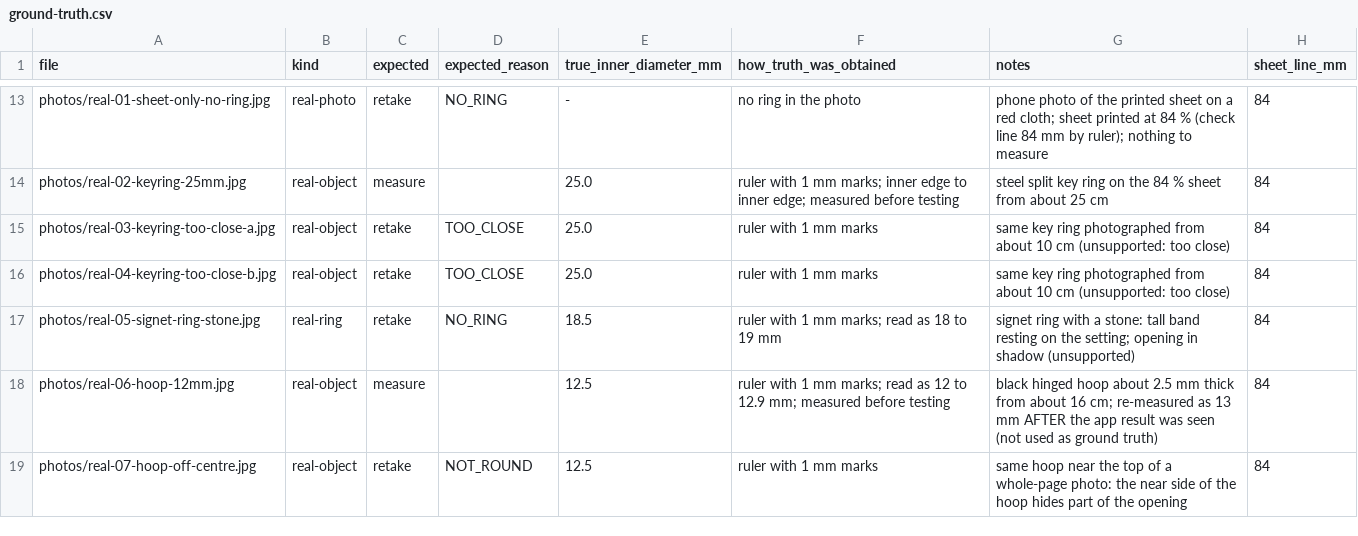
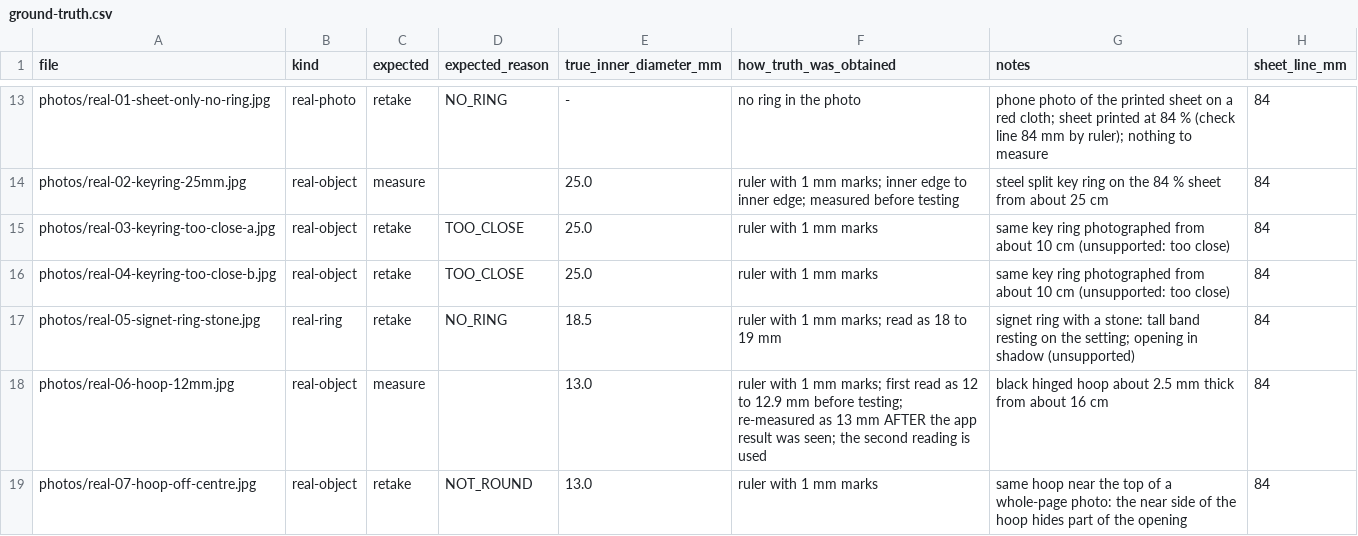
Before and after one commit to trusted89/ring-sizer, a CSV file: test-set/ground-truth.csv, drawn as a sheet; only a part is shown, gaps mark what is left out.

```diff
--- a/test-set/ground-truth.csv
+++ b/test-set/ground-truth.csv
@@ -17,3 +17,3 @@ photos/real-04-keyring-too-close-b.jpg,real-object,retake,TOO_CLOSE,25.0,ruler w
 photos/real-05-signet-ring-stone.jpg,real-ring,retake,NO_RING,18.5,ruler with 1 mm marks; read as 18 to 19 mm,signet ring with a stone: tall band resting on the setting; opening in shadow (unsupported),84
-photos/real-06-hoop-12mm.jpg,real-object,measure,,12.5,ruler with 1 mm marks; read as 12 to 12.9 mm; measured before testing,black hinged hoop about 2.5 mm thick from about 16 cm; re-measured as 13 mm AFTER the app result was seen (not used as ground truth),84
-photos/real-07-hoop-off-centre.jpg,real-object,retake,NOT_ROUND,12.5,ruler with 1 mm marks,same hoop near the top of a whole-page photo: the near side of the hoop hides part of the opening,84
+photos/real-06-hoop-12mm.jpg,real-object,measure,,13.0,ruler with 1 mm marks; first read as 12 to 12.9 mm before testing; re-measured as 13 mm AFTER the app result was seen; the second reading is used,black hinged hoop about 2.5 mm thick from about 16 cm,84
+photos/real-07-hoop-off-centre.jpg,real-object,retake,NOT_ROUND,13.0,ruler with 1 mm marks,same hoop near the top of a whole-page photo: the near side of the hoop hides part of the opening,84
```
Also changed, not shown: 3 other files.
